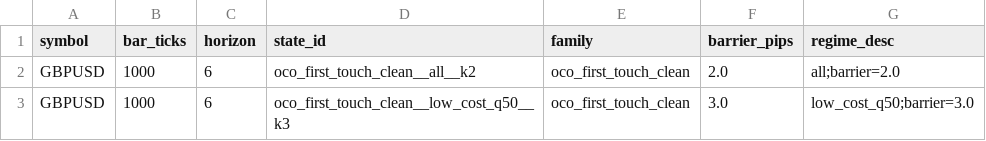
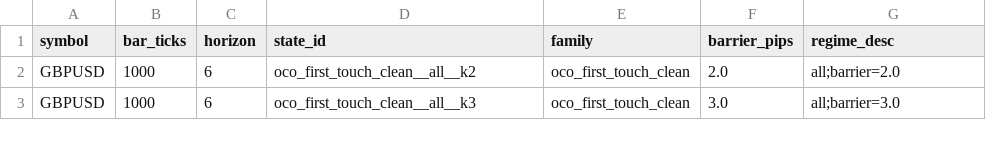
Before and after one commit to jbus84/behemoth, a CSV file: configs/research/governance/oco/gbpusd_oco_allowed_states.csv, drawn as a sheet.

```diff
--- a/configs/research/governance/oco/gbpusd_oco_allowed_states.csv
+++ b/configs/research/governance/oco/gbpusd_oco_allowed_states.csv
@@ -2,2 +2,2 @@ symbol,bar_ticks,horizon,state_id,family,barrier_pips,regime_desc
 GBPUSD,1000,6,oco_first_touch_clean__all__k2,oco_first_touch_clean,2.0,all;barrier=2.0
-GBPUSD,1000,6,oco_first_touch_clean__low_cost_q50__k3,oco_first_touch_clean,3.0,low_cost_q50;barrier=3.0
+GBPUSD,1000,6,oco_first_touch_clean__all__k3,oco_first_touch_clean,3.0,all;barrier=3.0
```
Also changed, not shown: data/analysis/backtest_reconcile/stage14_jforex_runtime_certification_checks.csv, data/analysis/backtest_reconcile/stage14_jforex_runtime_certification_summary.csv, 13 other files.
